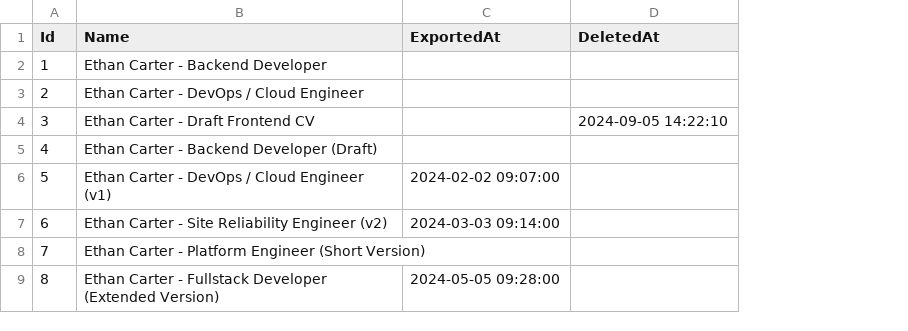
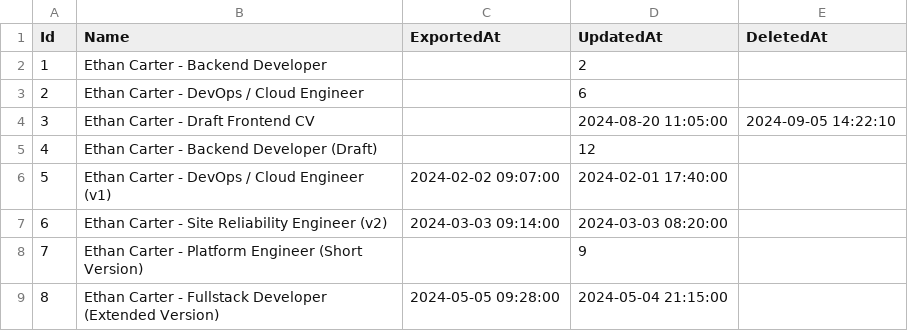
Before and after one commit to GeMiNiOranGe/Quaply, a CSV file: Database/SampleData/Resume.csv, drawn as a sheet; only a part is shown; the diff names each change by its address in the sheet, - before the commit and + after, or states it on an @@ line.

Commit message:
refactor CSV data structure
- added the `UpdatedAt` column to CSV files to generate data for testing filtering functionality
- modified existing records in `Resume`, `Profile`, `PersonalSummary`, `WorkExperience`, `Education`, `Language`, `Certification`, `Skill`, and `Project`

```diff
--- a/Database/SampleData/Resume.csv
+++ b/Database/SampleData/Resume.csv
+column D (UpdatedAt), rows 2-9: 2 | 6 | 2024-08-20 11:05:00 | 12 | 2024-02-01 17:40:00 | 2024-03-03 08:20:00 | 9 | 2024-05-04 21:15:00
```
Also changed, not shown: Database/SampleData/Certification.csv, Database/SampleData/Profile.csv, 7 other files.
